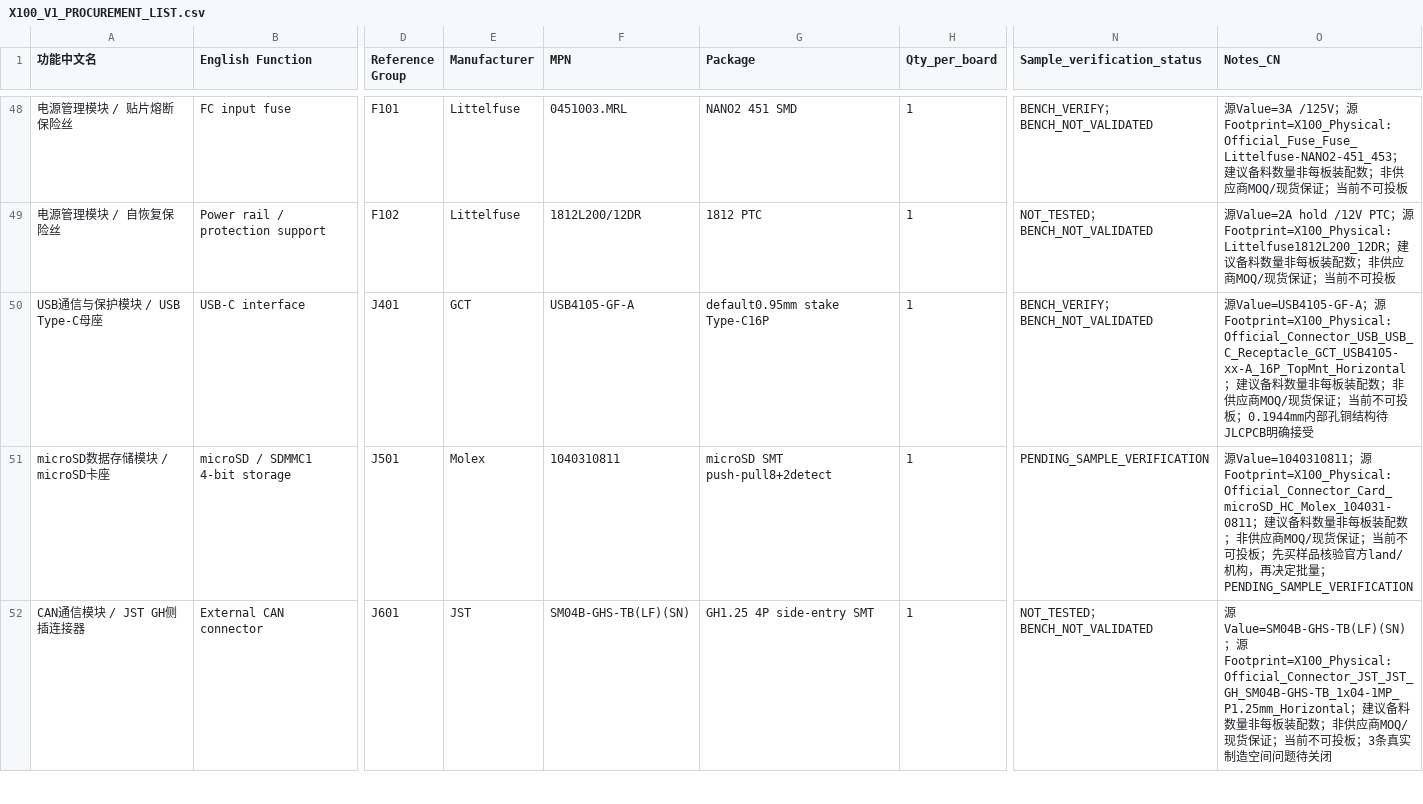
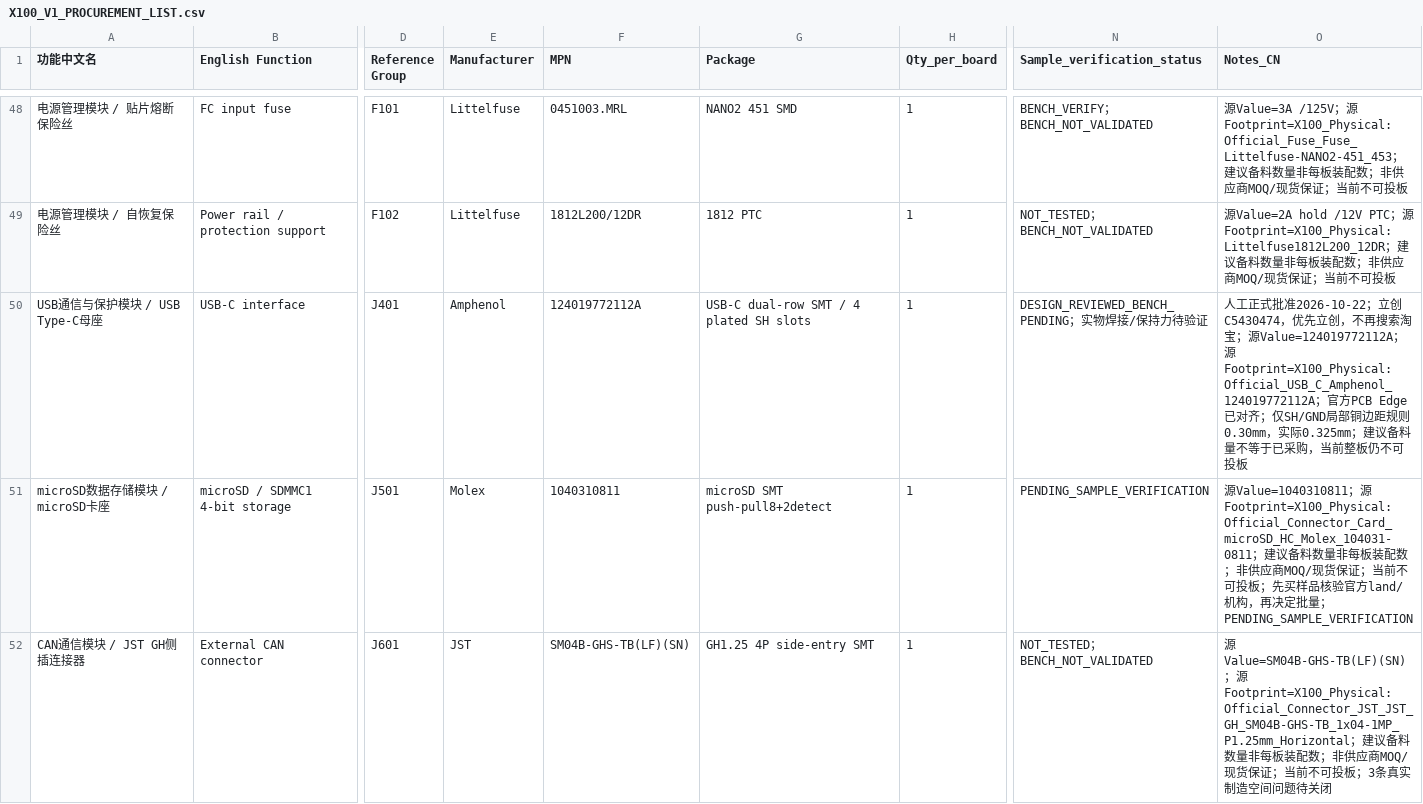
Before and after one commit to chen123037/X100-Flight-Controller-Edu, a CSV file: bom/X100_V1_PROCUREMENT_LIST.csv, drawn as a sheet; only a part is shown, gaps mark what is left out; the diff names each change by its address in the sheet, - before the commit and + after, or states it on an @@ line.

```diff
--- a/bom/X100_V1_PROCUREMENT_LIST.csv
+++ b/bom/X100_V1_PROCUREMENT_LIST.csv
-E50 (Manufacturer): GCT
+E50 (Manufacturer): Amphenol
-F50 (MPN): USB4105-GF-A
+F50 (MPN): 124019772112A
-G50 (Package): default0.95mm stake Type-C16P
+G50 (Package): USB-C dual-row SMT / 4 plated SH slots
-N50 (Sample_verification_status): BENCH_VERIFY；BENCH_NOT_VALIDATED
+N50 (Sample_verification_status): DESIGN_REVIEWED_BENCH_PENDING；实物焊接/保持力待验证
-O50 (Notes_CN): 源Value=USB4105-GF-A；源Footprint=X100_Physical:Official_Connector_USB_USB_C_Receptacle_GCT_USB4105-xx-A_16P_TopMnt_Horizontal；建议备料数量非每板装配数；非供应商MOQ/现货保证；当前不可投板；0.1944mm内部孔铜结构待JLCPCB明确接受
+O50 (Notes_CN): 人工正式批准2026-10-22；立创C5430474，优先立创，不再搜索淘宝；源Value=124019772112A；源Footprint=X100_Physical:Official_USB_C_Amphenol_124019772112A；官方PCB Edge已对齐；仅SH/GND局部铜边距规则0.30mm，实际0.325mm；建议备料量不等于已采购，当前整板仍不可投板
```
Also changed, not shown: bom/X100_V1_BOM.csv, bom/component_status.csv, 29 other files.
